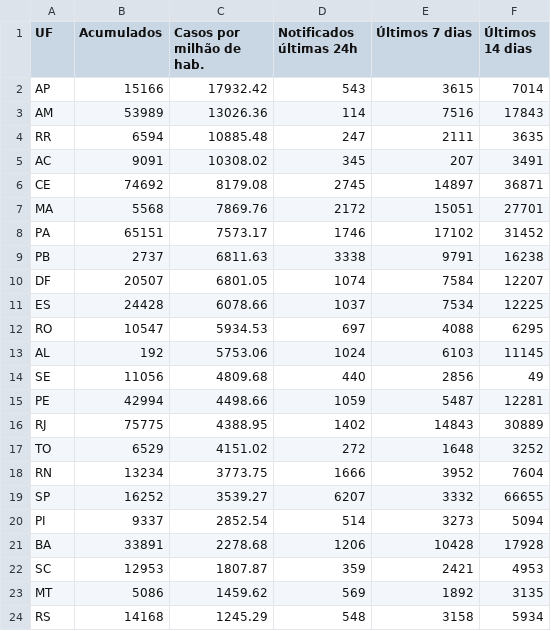
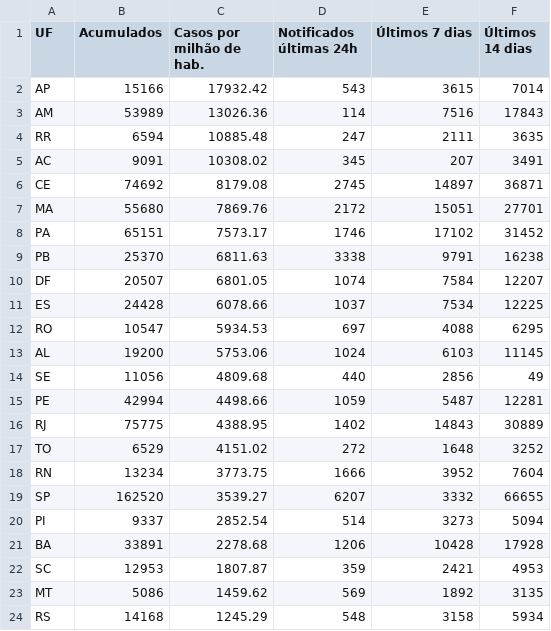
Before and after one commit to jclmntn/scrapertransparente, a CSV file: dados/casos2020-06-11.csv, drawn as a sheet; only a part is shown.

Commit message:
Correções nos dados e adição de 16/06/2020

```diff
--- a/dados/casos2020-06-11.csv
+++ b/dados/casos2020-06-11.csv
@@ -6,5 +6,5 @@ AC,9091,10308.02,345,207,3491
 CE,74692,8179.08,2745,14897,36871
-MA,5568,7869.76,2172,15051,27701
+MA,55680,7869.76,2172,15051,27701
 PA,65151,7573.17,1746,17102,31452
-PB,2737,6811.63,3338,9791,16238
+PB,25370,6811.63,3338,9791,16238
 DF,20507,6801.05,1074,7584,12207
@@ -12,3 +12,3 @@ ES,24428,6078.66,1037,7534,12225
 RO,10547,5934.53,697,4088,6295
-AL,192,5753.06,1024,6103,11145
+AL,19200,5753.06,1024,6103,11145
 SE,11056,4809.68,440,2856,49
@@ -18,3 +18,3 @@ TO,6529,4151.02,272,1648,3252
 RN,13234,3773.75,1666,3952,7604
-SP,16252,3539.27,6207,3332,66655
+SP,162520,3539.27,6207,3332,66655
 PI,9337,2852.54,514,3273,5094
```
Also changed, not shown: dados/casos2020-06-08.csv, dados/casos2020-06-09.csv, 8 other files.
